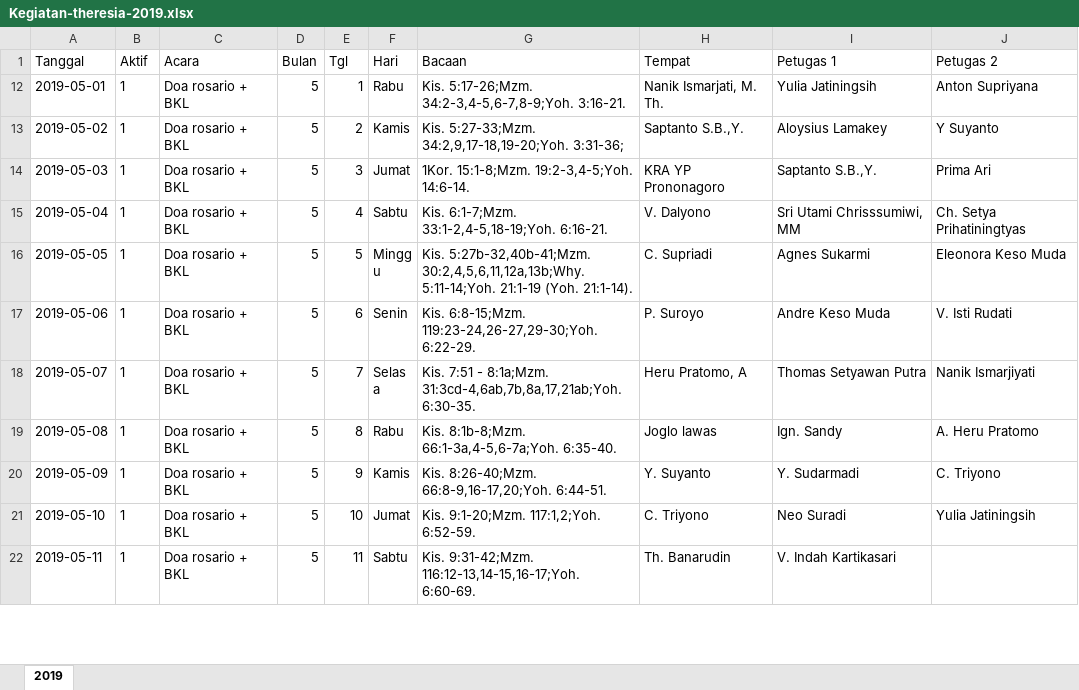
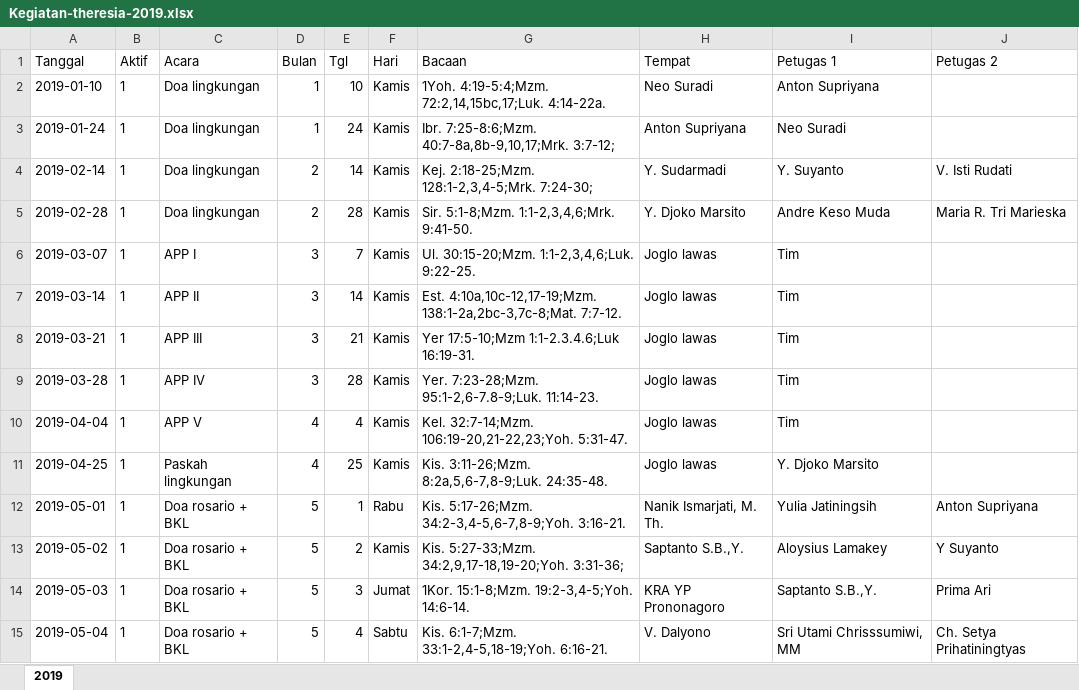
Before and after one commit to yantougm/panduan-misa-doa, an Excel workbook: buku-lingkungan/2019/Kegiatan-theresia-2019.xlsx, sheet 2019, drawn as a sheet; only a part is shown; the shorter side is filled out with more unchanged rows; values as stored, in another font and other column widths than the file's, no borders; charts and pictures not drawn; the diff names each change by its address in the sheet, - before the commit and + after, or states it on an @@ line.

```diff
--- a/buku-lingkungan/2019/Kegiatan-theresia-2019.xlsx (sheet 2019)
+++ b/buku-lingkungan/2019/Kegiatan-theresia-2019.xlsx (sheet 2019)
@@ row 2 unhidden: 2019-01-10 | 1 | Doa lingkungan | 1 | 10 | Kamis | 1Yoh. 4:19-5:4;Mzm. 72:2,14,15bc,17;Luk. 4:14-22a. | Neo Suradi | Anton Supriyana @@
@@ row 3 unhidden: 2019-01-24 | 1 | Doa lingkungan | 1 | 24 | Kamis | Ibr. 7:25-8:6;Mzm. 40:7-8a,8b-9,10,17;Mrk. 3:7-12; | Anton Supriyana | Neo Suradi @@
@@ row 4 unhidden: 2019-02-14 | 1 | Doa lingkungan | 2 | 14 | Kamis | Kej. 2:18-25;Mzm. 128:1-2,3,4-5;Mrk. 7:24-30; | Y. Sudarmadi | Y. Suyanto | V. Isti Rudati @@
@@ row 5 unhidden: 2019-02-28 | 1 | Doa lingkungan | 2 | 28 | Kamis | Sir. 5:1-8;Mzm. 1:1-2,3,4,6;Mrk. 9:41-50. | Y. Djoko Marsito | Andre Keso Muda | Maria R. Tri Marieska @@
@@ row 6 unhidden: 2019-03-07 | 1 | APP I | 3 | 7 | Kamis | Ul. 30:15-20;Mzm. 1:1-2,3,4,6;Luk. 9:22-25. | Joglo lawas | Tim @@
@@ row 7 unhidden: 2019-03-14 | 1 | APP II | 3 | 14 | Kamis | Est. 4:10a,10c-12,17-19;Mzm. 138:1-2a,2bc-3,7c-8;Mat. 7:7-12. | Joglo lawas | Tim @@
@@ row 8 unhidden: 2019-03-21 | 1 | APP III | 3 | 21 | Kamis | Yer 17:5-10;Mzm 1:1-2.3.4.6;Luk 16:19-31. | Joglo lawas | Tim @@
@@ row 9 unhidden: 2019-03-28 | 1 | APP IV | 3 | 28 | Kamis | Yer. 7:23-28;Mzm. 95:1-2,6-7.8-9;Luk. 11:14-23. | Joglo lawas | Tim @@
@@ row 10 unhidden: 2019-04-04 | 1 | APP V | 4 | 4 | Kamis | Kel. 32:7-14;Mzm. 106:19-20,21-22,23;Yoh. 5:31-47. | Joglo lawas | Tim @@
@@ row 11 unhidden: 2019-04-25 | 1 | Paskah lingkungan | 4 | 25 | Kamis | Kis. 3:11-26;Mzm. 8:2a,5,6-7,8-9;Luk. 24:35-48. | Joglo lawas | Y. Djoko Marsito @@
```
Also changed, not shown: 2 other files.
